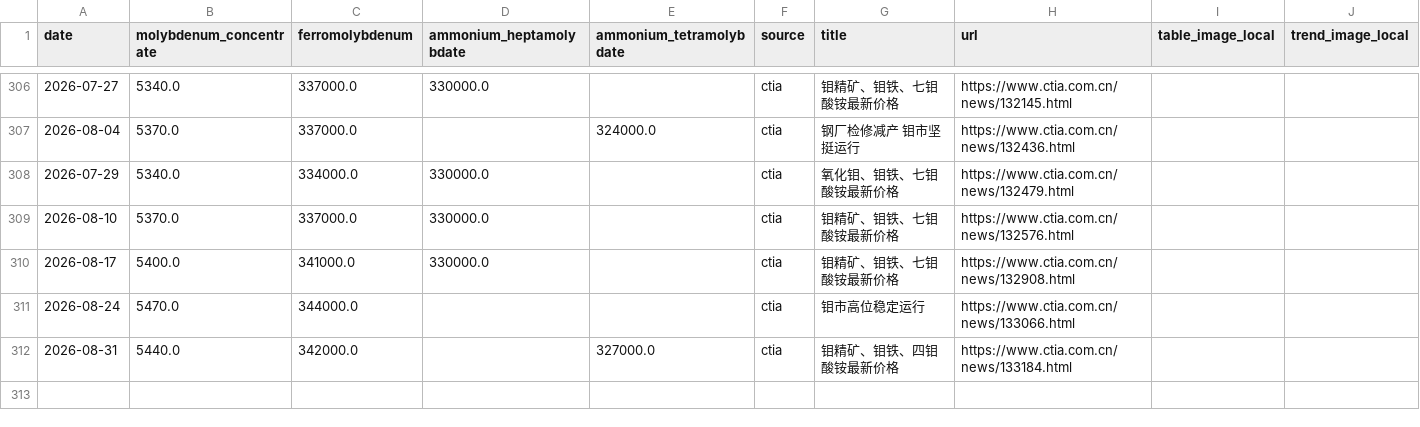
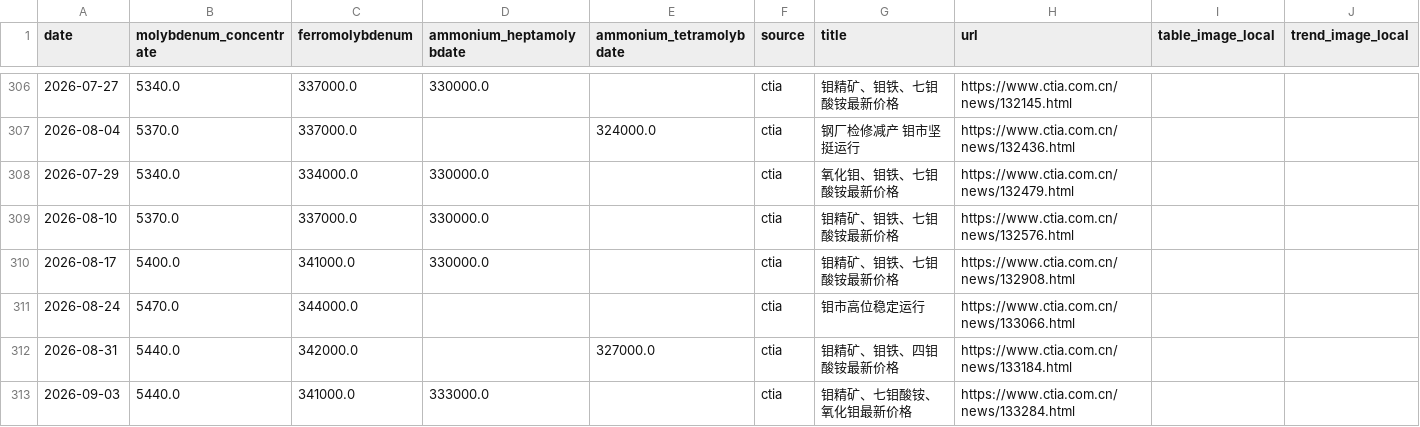
Before and after one commit to Henrywzh/alternative-data, a CSV file: data/raw/minerals_signal_data/molybdenum_chinatungsten.csv, drawn as a sheet; only a part is shown, gaps mark what is left out.

```diff
--- a/data/raw/minerals_signal_data/molybdenum_chinatungsten.csv
+++ b/data/raw/minerals_signal_data/molybdenum_chinatungsten.csv
@@ -312 +312,2 @@ date,molybdenum_concentrate,ferromolybdenum,ammonium_heptamolybdate,ammonium_tet
 2026-08-31,5440.0,342000.0,,327000.0,ctia,钼精矿、钼铁、四钼酸铵最新价格,https://www.ctia.com.cn/news/133184.html,,
+2026-09-03,5440.0,341000.0,333000.0,,ctia,钼精矿、七钼酸铵、氧化钼最新价格,https://www.ctia.com.cn/news/133284.html,,
```
Also changed, not shown: 1 other file.
